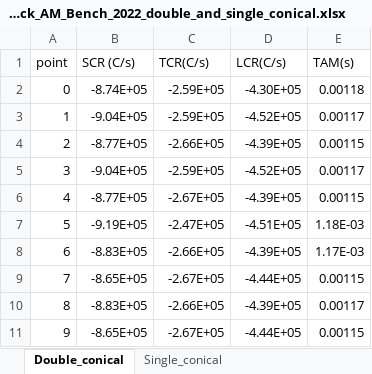
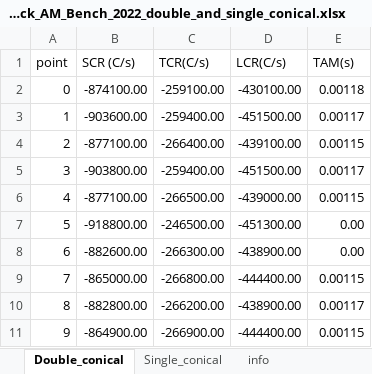
Before and after one commit to RathunDayton/double_conical_heat_source_data, an Excel workbook: Results/ESM_17_Cooling_rates_single_track_AM_Bench_2022_double_and_single_conical.xlsx, sheet Double_conical, drawn as a sheet; only a part is shown; values as stored, in another font and other column widths than the file's, no borders; the diff covers the shown part only; the diff names each change by its address in the sheet, - before the commit and + after, or states it on an @@ line.

```diff
--- a/Results/ESM_17_Cooling_rates_single_track_AM_Bench_2022_double_and_single_conical.xlsx (sheet Double_conical)
+++ b/Results/ESM_17_Cooling_rates_single_track_AM_Bench_2022_double_and_single_conical.xlsx (sheet Double_conical)
+sheet tab: info
-B2 (SCR (C/s)): -8.74E+05
+B2 (SCR (C/s)): -874100.00
-C2 (TCR(C/s)): -2.59E+05
+C2 (TCR(C/s)): -259100.00
-D2 (LCR(C/s)): -4.30E+05
+D2 (LCR(C/s)): -430100.00
-B3 (SCR (C/s)): -9.04E+05
+B3 (SCR (C/s)): -903600.00
-C3 (TCR(C/s)): -2.59E+05
+C3 (TCR(C/s)): -259400.00
-D3 (LCR(C/s)): -4.52E+05
+D3 (LCR(C/s)): -451500.00
-B4 (SCR (C/s)): -8.77E+05
+B4 (SCR (C/s)): -877100.00
-C4 (TCR(C/s)): -2.66E+05
+C4 (TCR(C/s)): -266400.00
-D4 (LCR(C/s)): -4.39E+05
+D4 (LCR(C/s)): -439100.00
-B5 (SCR (C/s)): -9.04E+05
+B5 (SCR (C/s)): -903800.00
-C5 (TCR(C/s)): -2.59E+05
+C5 (TCR(C/s)): -259400.00
-D5 (LCR(C/s)): -4.52E+05
+D5 (LCR(C/s)): -451500.00
-B6 (SCR (C/s)): -8.77E+05
+B6 (SCR (C/s)): -877100.00
-C6 (TCR(C/s)): -2.67E+05
+C6 (TCR(C/s)): -266500.00
-D6 (LCR(C/s)): -4.39E+05
+D6 (LCR(C/s)): -439000.00
-B7 (SCR (C/s)): -9.19E+05
+B7 (SCR (C/s)): -918800.00
-C7 (TCR(C/s)): -2.47E+05
+C7 (TCR(C/s)): -246500.00
-D7 (LCR(C/s)): -4.51E+05
+D7 (LCR(C/s)): -451300.00
-E7 (TAM(s)): 1.18E-03
+E7 (TAM(s)): 0.00
-B8 (SCR (C/s)): -8.83E+05
+B8 (SCR (C/s)): -882600.00
-C8 (TCR(C/s)): -2.66E+05
+C8 (TCR(C/s)): -266300.00
-D8 (LCR(C/s)): -4.39E+05
+D8 (LCR(C/s)): -438900.00
-E8 (TAM(s)): 1.17E-03
+E8 (TAM(s)): 0.00
-B9 (SCR (C/s)): -8.65E+05
+B9 (SCR (C/s)): -865000.00
-C9 (TCR(C/s)): -2.67E+05
+C9 (TCR(C/s)): -266800.00
-D9 (LCR(C/s)): -4.44E+05
+D9 (LCR(C/s)): -444400.00
-B10 (SCR (C/s)): -8.83E+05
+B10 (SCR (C/s)): -882800.00
-C10 (TCR(C/s)): -2.66E+05
+C10 (TCR(C/s)): -266200.00
-D10 (LCR(C/s)): -4.39E+05
+D10 (LCR(C/s)): -438900.00
-B11 (SCR (C/s)): -8.65E+05
+B11 (SCR (C/s)): -864900.00
-C11 (TCR(C/s)): -2.67E+05
+C11 (TCR(C/s)): -266900.00
-D11 (LCR(C/s)): -4.44E+05
+D11 (LCR(C/s)): -444400.00
```
Also changed, not shown: 49 edited cells elsewhere in this sheet, sheet Single_conical, Results/ESM_15_Dimensions_xpad_2022_double_and_single_conical.xlsx, Results/ESM_18_Cooling_rates_xpad_2022_double_and_single_conical.xlsx, 10 other files.
